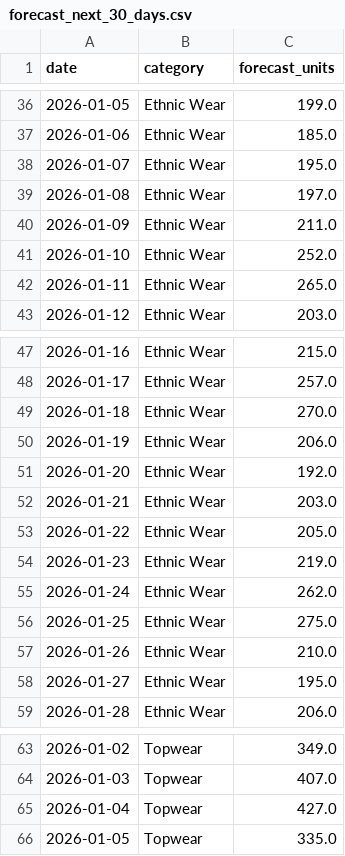
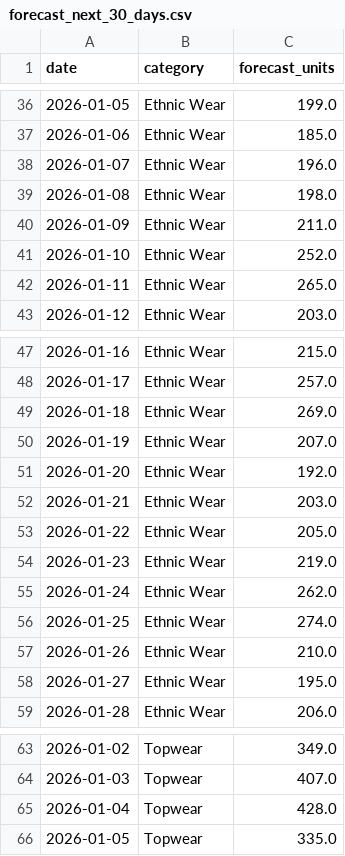
Before and after one commit to JatinGarg-27/Batch-Data-Pipeline, a CSV file: analysis/outputs/forecast_next_30_days.csv, drawn as a sheet; only a part is shown, gaps mark what is left out.

```diff
--- a/analysis/outputs/forecast_next_30_days.csv
+++ b/analysis/outputs/forecast_next_30_days.csv
@@ -37,4 +37,4 @@ date,category,forecast_units
 2026-01-06,Ethnic Wear,185.0
-2026-01-07,Ethnic Wear,195.0
-2026-01-08,Ethnic Wear,197.0
+2026-01-07,Ethnic Wear,196.0
+2026-01-08,Ethnic Wear,198.0
 2026-01-09,Ethnic Wear,211.0
@@ -48,4 +48,4 @@ date,category,forecast_units
 2026-01-17,Ethnic Wear,257.0
-2026-01-18,Ethnic Wear,270.0
-2026-01-19,Ethnic Wear,206.0
+2026-01-18,Ethnic Wear,269.0
+2026-01-19,Ethnic Wear,207.0
 2026-01-20,Ethnic Wear,192.0
@@ -55,3 +55,3 @@ date,category,forecast_units
 2026-01-24,Ethnic Wear,262.0
-2026-01-25,Ethnic Wear,275.0
+2026-01-25,Ethnic Wear,274.0
 2026-01-26,Ethnic Wear,210.0
@@ -64,3 +64,3 @@ date,category,forecast_units
 2026-01-03,Topwear,407.0
-2026-01-04,Topwear,427.0
+2026-01-04,Topwear,428.0
 2026-01-05,Topwear,335.0
```
Also changed, not shown: analysis/outputs/forecast_holdout.csv, 4 other files.
